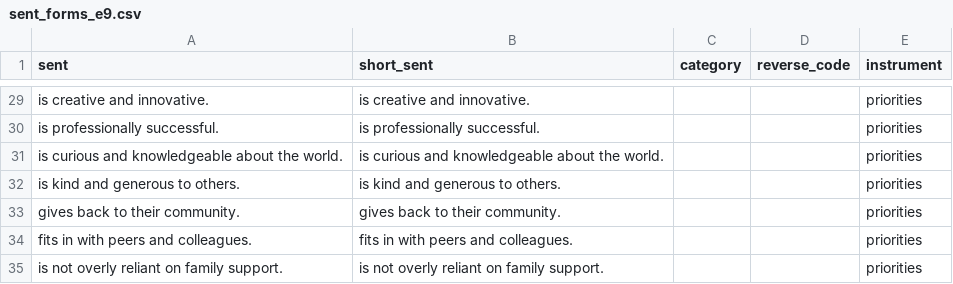
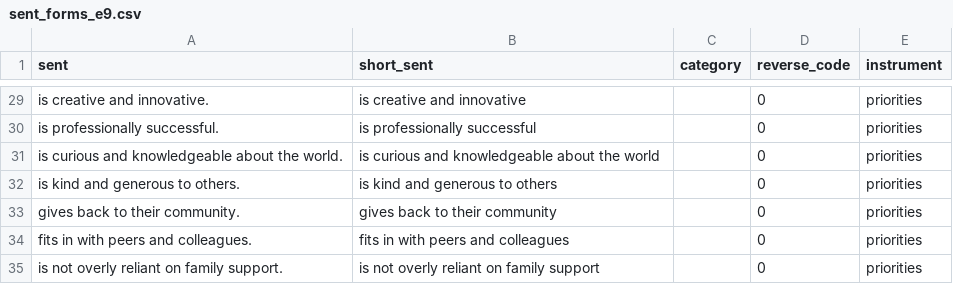
Before and after one commit to langcog/parenting_proj, a CSV file: analysis/sent_forms_e9.csv, drawn as a sheet; only a part is shown, gaps mark what is left out; the diff covers the shown part only; the diff names each change by its address in the sheet, - before the commit and + after, or states it on an @@ line.

```diff
--- a/analysis/sent_forms_e9.csv
+++ b/analysis/sent_forms_e9.csv
-B29 (short_sent): is creative and innovative.
+B29 (short_sent): is creative and innovative
-D29:D35 (reverse_code): (empty)
+D29:D35 (reverse_code): 0
-B30 (short_sent): is professionally successful.
+B30 (short_sent): is professionally successful
-B31 (short_sent): is curious and knowledgeable about the world.
+B31 (short_sent): is curious and knowledgeable about the world
-B32 (short_sent): is kind and generous to others.
+B32 (short_sent): is kind and generous to others
-B33 (short_sent): gives back to their community.
+B33 (short_sent): gives back to their community
-B34 (short_sent): fits in with peers and colleagues.
+B34 (short_sent): fits in with peers and colleagues
-B35 (short_sent): is not overly reliant on family support.
+B35 (short_sent): is not overly reliant on family support
```
Also changed, not shown: 42 edited cells elsewhere in this file, 1 other file.
